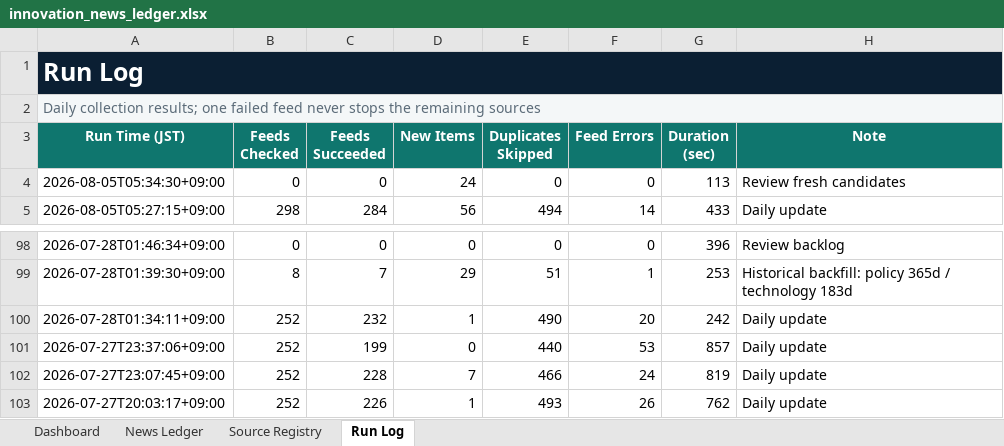
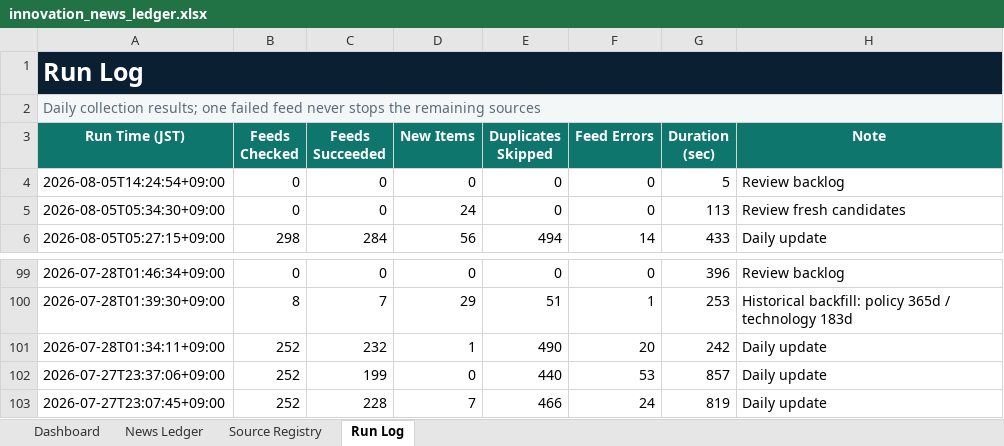
Before and after one commit to yagiharuka/innovation-news, an Excel workbook: docs/innovation_news_ledger.xlsx, sheet Run Log, drawn as a sheet; only a part is shown, gaps mark what is left out; values as stored, in another font and other column widths than the file's, no borders; table styles not drawn; removed rows and columns are numbered as before the commit, all else as after; the diff names each change by its address in the sheet, - before the commit and + after, or states it on an @@ line.

```diff
--- a/docs/innovation_news_ledger.xlsx (sheet Run Log)
+++ b/docs/innovation_news_ledger.xlsx (sheet Run Log)
+row 4: 2026-08-05T14:24:54+09:00 | 0 | 0 | 0 | 0 | 0 | 5 | Review backlog
-row 103: 2026-07-27T20:03:17+09:00 | 252 | 226 | 1 | 493 | 26 | 762 | Daily update
```
Also changed, not shown: sheet News Ledger, sheet Dashboard, 7 other files.
